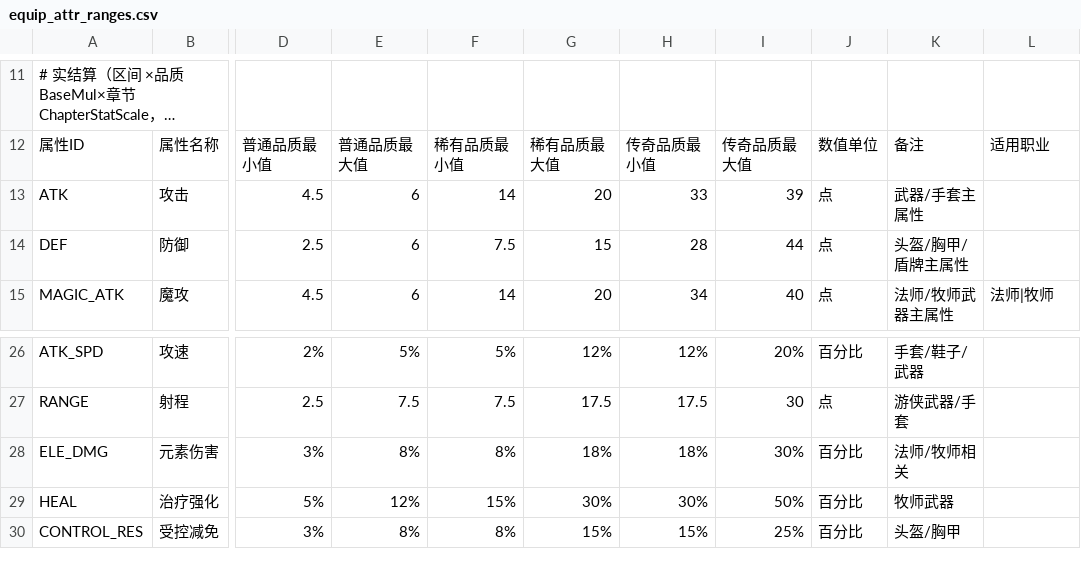
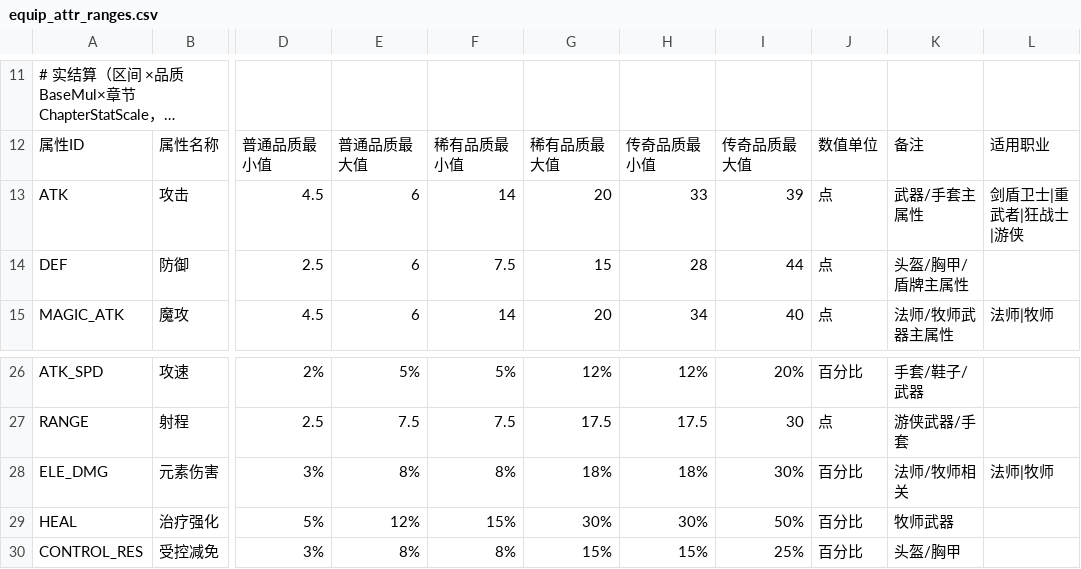
Before and after one commit to fbi02042026/-game, a CSV file: Assets/Data/Source/Tables/equip_attr_ranges.csv, drawn as a sheet; only a part is shown, gaps mark what is left out; long unchanged cells end in …; the diff names each change by its address in the sheet, - before the commit and + after, or states it on an @@ line.

```diff
--- a/Assets/Data/Source/Tables/equip_attr_ranges.csv
+++ b/Assets/Data/Source/Tables/equip_attr_ranges.csv
-L13: (empty)
+L13: 剑盾卫士|重武者|狂战士|游侠
-L28: (empty)
+L28: 法师|牧师
```
Also changed, not shown: 18 other files.
